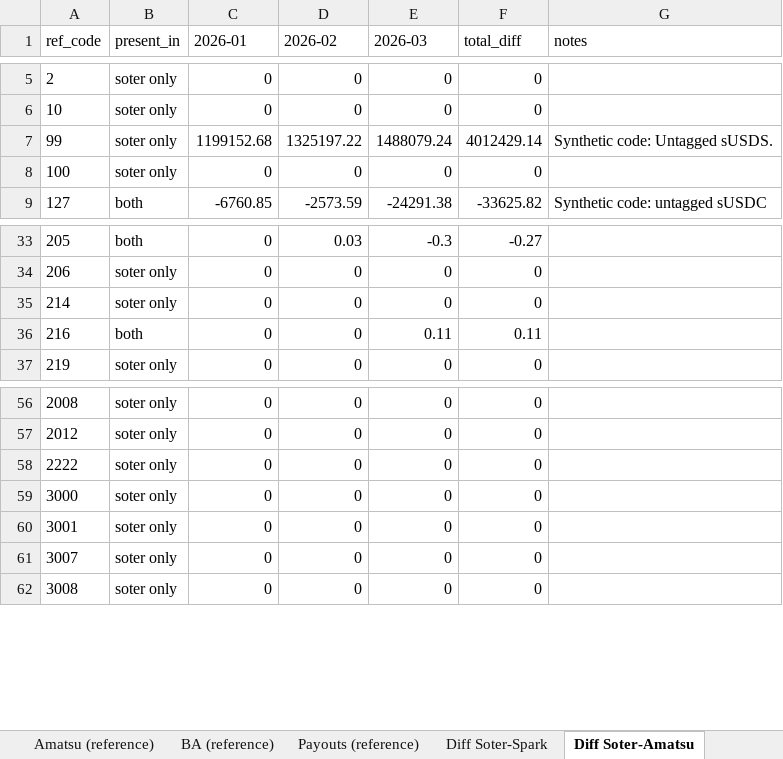
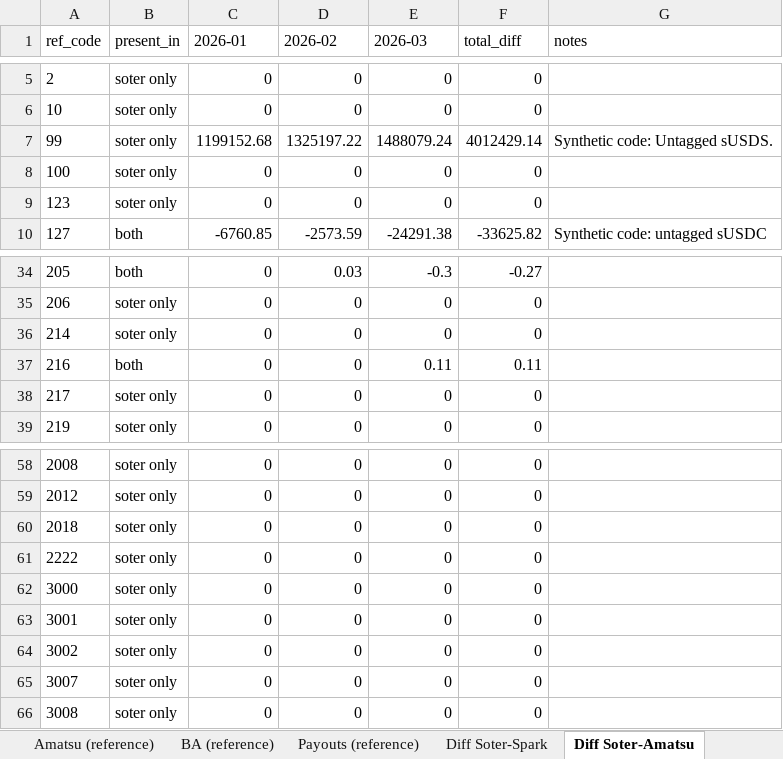
Before and after one commit to soterlabs/settle-dr-dune, an Excel workbook: hypersync-results/dr_comparison_hypersync.xlsx, sheet Diff Soter-Amatsu, drawn as a sheet; only a part is shown, gaps mark what is left out; values as stored, in another font and other column widths than the file's, no borders; the diff names each change by its address in the sheet, - before the commit and + after, or states it on an @@ line.

```diff
--- a/hypersync-results/dr_comparison_hypersync.xlsx (sheet Diff Soter-Amatsu)
+++ b/hypersync-results/dr_comparison_hypersync.xlsx (sheet Diff Soter-Amatsu)
+row 9: 123 | soter only | 0 | 0 | 0 | 0
+row 38: 217 | soter only | 0 | 0 | 0 | 0
+row 60: 2018 | soter only | 0 | 0 | 0 | 0
+row 64: 3002 | soter only | 0 | 0 | 0 | 0
```
Also changed, not shown: sheet Soter by Ref Code Token, sheet Payable by Ref Code, sheet Soter by Ref Code, sheet Diff Soter-Spark, sheet Diff Soter-BA, sheet Diff Soter-Payouts, 1 more sheet, 20 other files.
